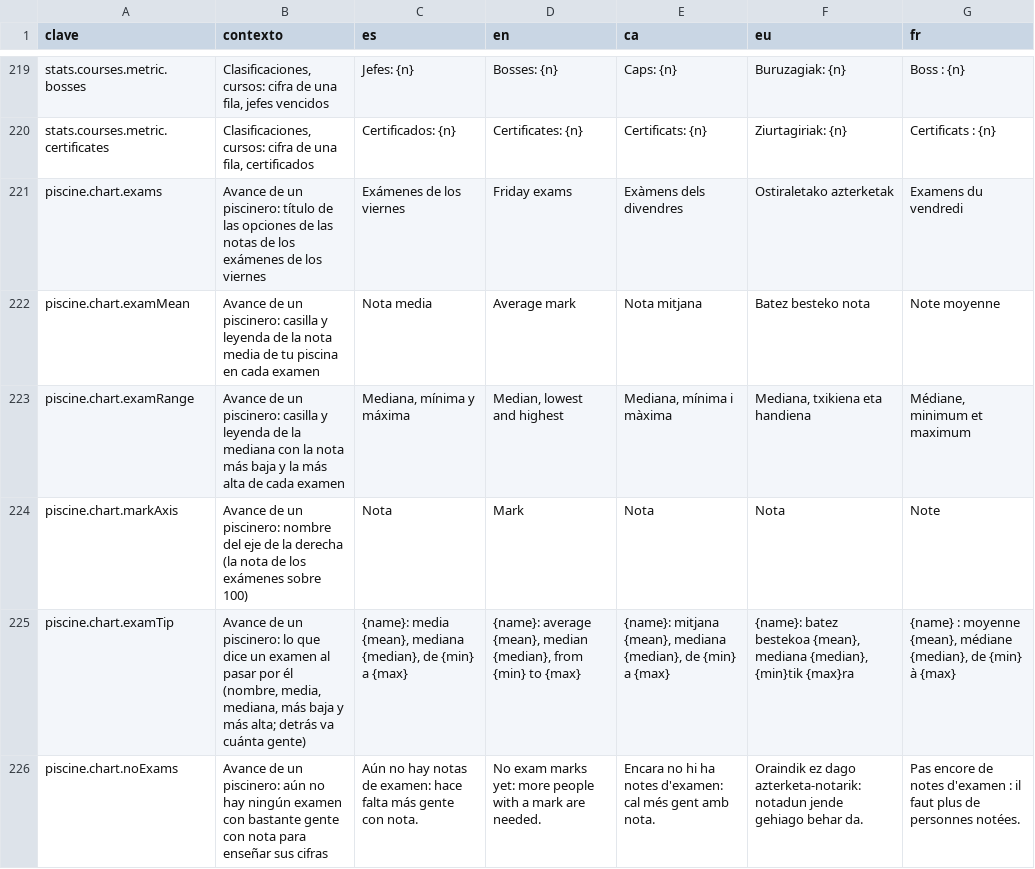
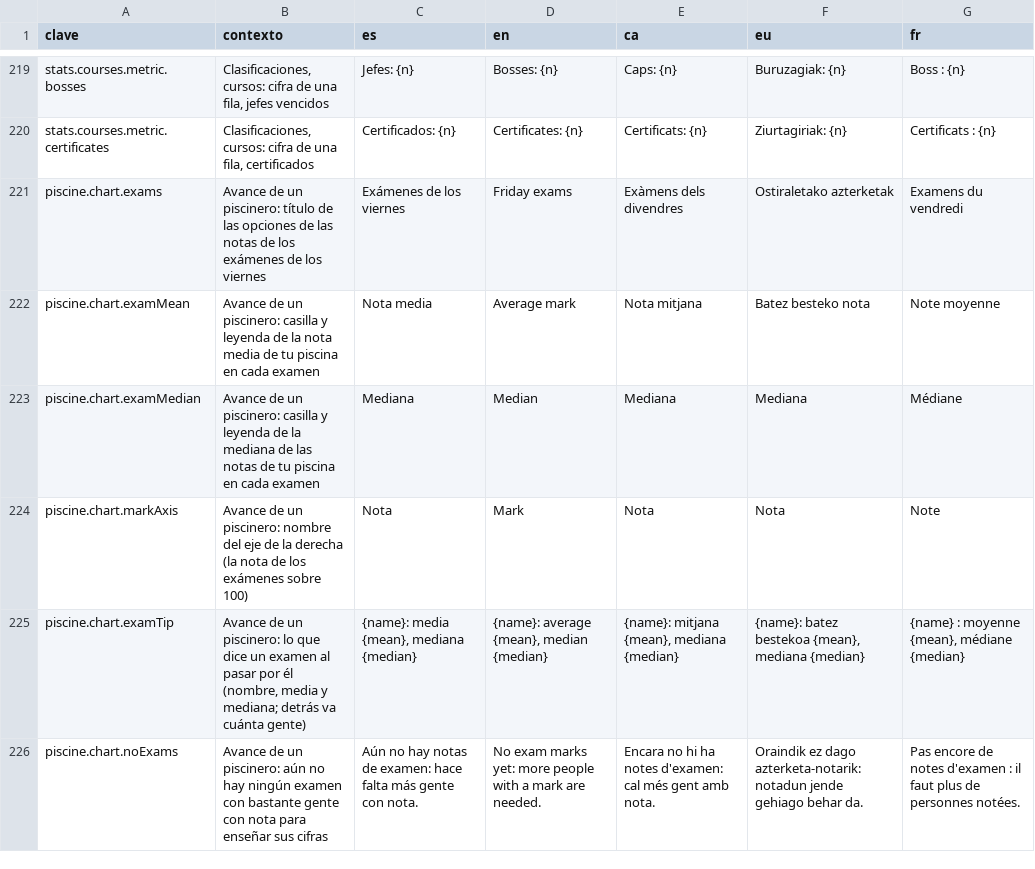
Before and after one commit to ALRO-GM/sanatorio-42, a CSV file: apps/web/src/shared/i18n/textos/estadisticas.csv, drawn as a sheet; only a part is shown, gaps mark what is left out.

Commit message:
Avance de la piscina: media y mediana de los exámenes, sin quien abandonó
Pedido por Alberto (2026-11-20) tras verlo: sin la nota más baja ni la
más alta, solo la media y la mediana, cada una con su casilla (la media
de entrada). Y sin quien abandonó la piscina (el abandono confirmado o no
vino nunca, el mismo cálculo de la pestaña Abandono, que lo guarda un
rato): se pregunta solo por tu piscina. Si no se puede saber, cuentan
todos y el Avance sale igual.

```diff
--- a/apps/web/src/shared/i18n/textos/estadisticas.csv
+++ b/apps/web/src/shared/i18n/textos/estadisticas.csv
@@ -222,5 +222,5 @@ piscine.chart.exams,Avance de un piscinero: título de las opciones de las notas
 piscine.chart.examMean,Avance de un piscinero: casilla y leyenda de la nota media de tu piscina en cada examen,Nota media,Average mark,Nota mitjana,Batez besteko nota,Note moyenne
-piscine.chart.examRange,Avance de un piscinero: casilla y leyenda de la mediana con la nota más baja y la más alta de cada examen,"Mediana, mínima y máxima","Median, lowest and highest","Mediana, mínima i màxima","Mediana, txikiena eta handiena","Médiane, minimum et maximum"
+piscine.chart.examMedian,Avance de un piscinero: casilla y leyenda de la mediana de las notas de tu piscina en cada examen,Mediana,Median,Mediana,Mediana,Médiane
 piscine.chart.markAxis,Avance de un piscinero: nombre del eje de la derecha (la nota de los exámenes sobre 100),Nota,Mark,Nota,Nota,Note
-piscine.chart.examTip,"Avance de un piscinero: lo que dice un examen al pasar por él (nombre, media, mediana, más baja y más alta; detrás va cuánta gente)","{name}: media {mean}, mediana {median}, de {min} a {max}","{name}: average {mean}, median {median}, from {min} to {max}","{name}: mitjana {mean}, mediana {median}, de {min} a {max}","{name}: batez bestekoa {mean}, mediana {median}, {min}tik {max}ra","{name} : moyenne {mean}, médiane {median}, de {min} à {max}"
+piscine.chart.examTip,"Avance de un piscinero: lo que dice un examen al pasar por él (nombre, media y mediana; detrás va cuánta gente)","{name}: media {mean}, mediana {median}","{name}: average {mean}, median {median}","{name}: mitjana {mean}, mediana {median}","{name}: batez bestekoa {mean}, mediana {median}","{name} : moyenne {mean}, médiane {median}"
 piscine.chart.noExams,Avance de un piscinero: aún no hay ningún examen con bastante gente con nota para enseñar sus cifras,Aún no hay notas de examen: hace falta más gente con nota.,No exam marks yet: more people with a mark are needed.,Encara no hi ha notes d'examen: cal més gent amb nota.,Oraindik ez dago azterketa-notarik: notadun jende gehiago behar da.,Pas encore de notes d'examen : il faut plus de personnes notées.
```
Also changed, not shown: 15 other files.
